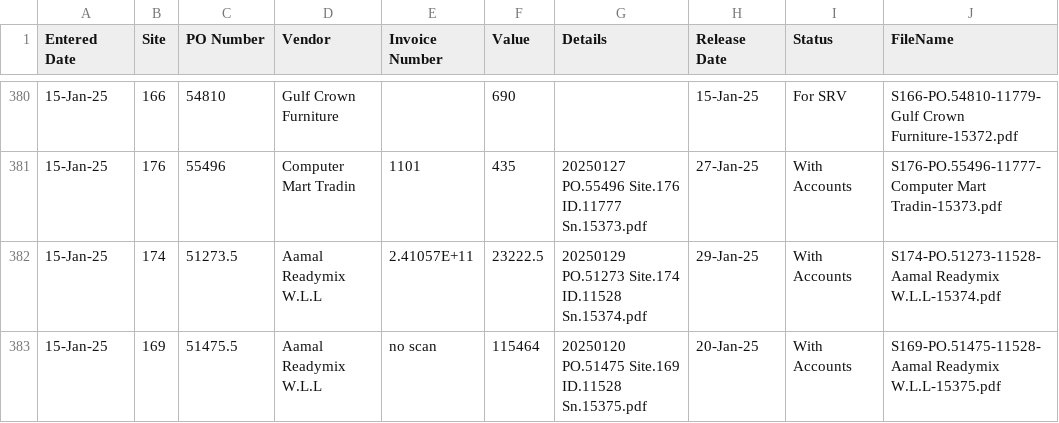
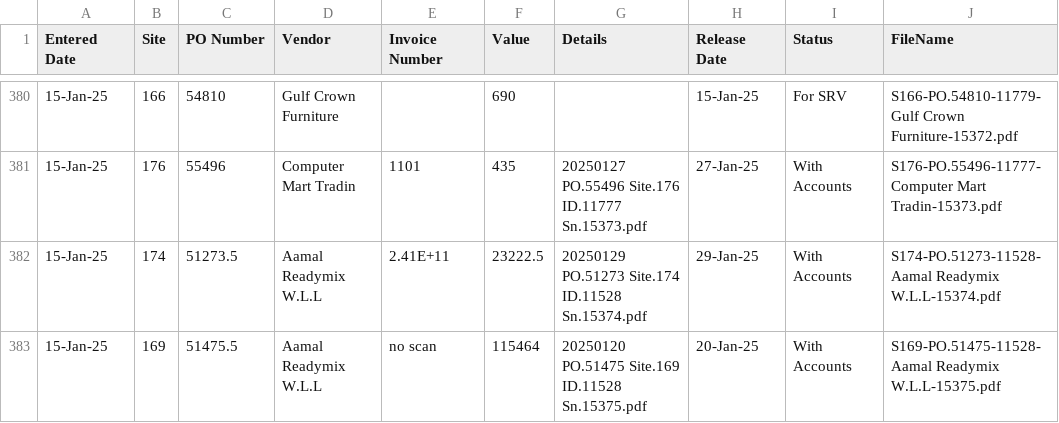
Before and after one commit to DC-database/Invoice, a CSV file: records.csv, drawn as a sheet; only a part is shown, gaps mark what is left out; the diff covers the shown part only; the diff names each change by its address in the sheet, - before the commit and + after, or states it on an @@ line.

Commit message:
Add files via upload

```diff
--- a/records.csv
+++ b/records.csv
-E382 (Invoice Number): 2.41057E+11
+E382 (Invoice Number): 2.41E+11
```
Also changed, not shown: 19 edited cells elsewhere in this file.
